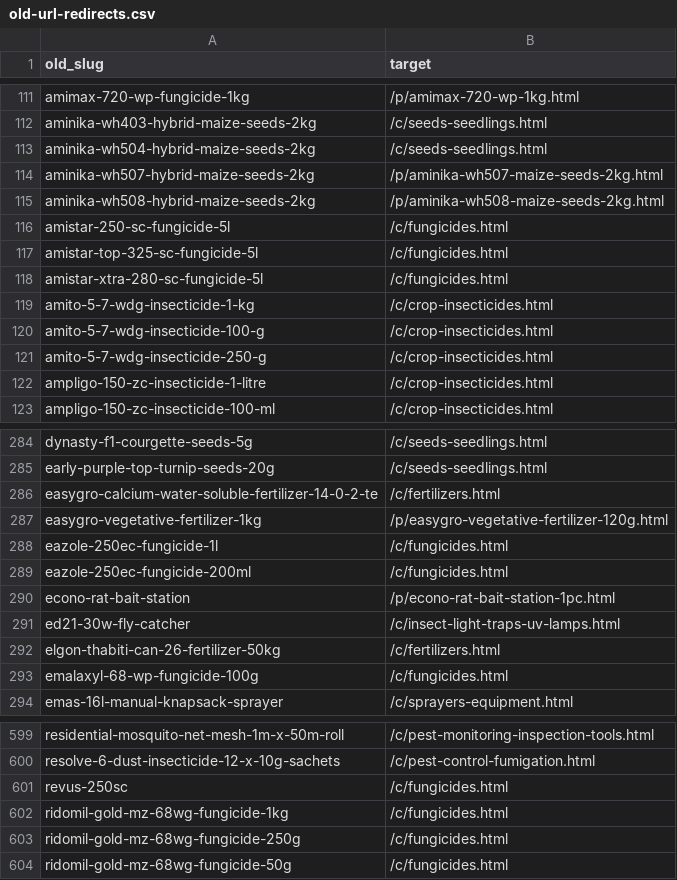
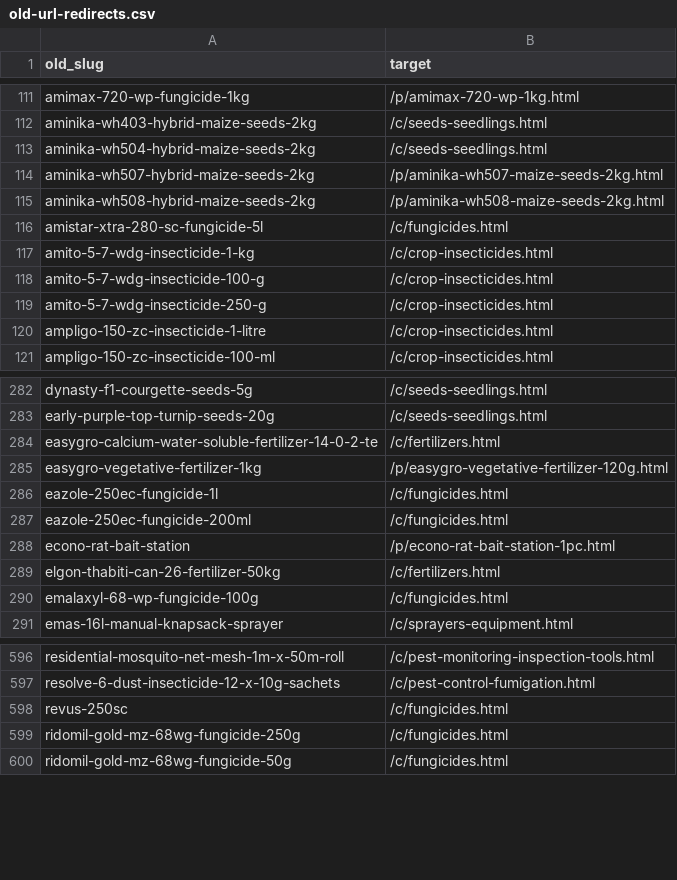
Before and after one commit to stermontmall/stermontmall.github.io, a CSV file: data/old-url-redirects.csv, drawn as a sheet; only a part is shown, gaps mark what is left out.

```diff
--- a/data/old-url-redirects.csv
+++ b/data/old-url-redirects.csv
@@ -115,4 +115,2 @@ aminika-wh507-hybrid-maize-seeds-2kg,/p/aminika-wh507-maize-seeds-2kg.html
 aminika-wh508-hybrid-maize-seeds-2kg,/p/aminika-wh508-maize-seeds-2kg.html
-amistar-250-sc-fungicide-5l,/c/fungicides.html
-amistar-top-325-sc-fungicide-5l,/c/fungicides.html
 amistar-xtra-280-sc-fungicide-5l,/c/fungicides.html
@@ -290,3 +288,2 @@ eazole-250ec-fungicide-200ml,/c/fungicides.html
 econo-rat-bait-station,/p/econo-rat-bait-station-1pc.html
-ed21-30w-fly-catcher,/c/insect-light-traps-uv-lamps.html
 elgon-thabiti-can-26-fertilizer-50kg,/c/fertilizers.html
@@ -601,3 +598,2 @@ resolve-6-dust-insecticide-12-x-10g-sachets,/c/pest-control-fumigation.html
 revus-250sc,/c/fungicides.html
-ridomil-gold-mz-68wg-fungicide-1kg,/c/fungicides.html
 ridomil-gold-mz-68wg-fungicide-250g,/c/fungicides.html
```
Also changed, not shown: 1 other file.
